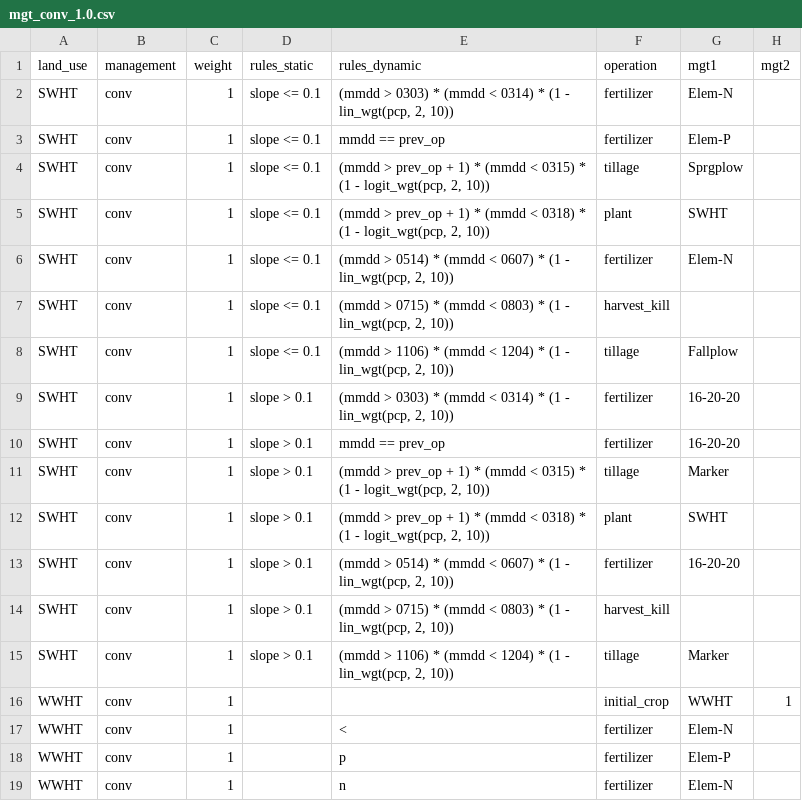
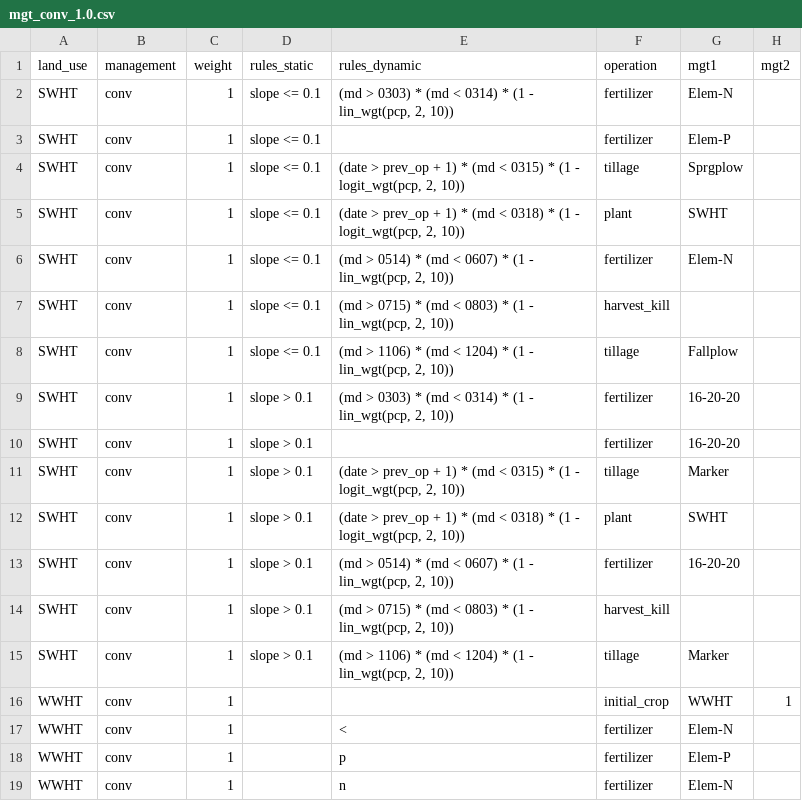
Before and after one commit to chrisschuerz/SWATfarmR, a CSV file: data/mgt_input/mgt_conv_1.0.csv, drawn as a sheet; only a part is shown; the diff names each change by its address in the sheet, - before the commit and + after, or states it on an @@ line.

Commit message:
set up schedule operations

```diff
--- a/data/mgt_input/mgt_conv_1.0.csv
+++ b/data/mgt_input/mgt_conv_1.0.csv
-E2 (rules_dynamic): (mmdd > 0303) * (mmdd < 0314)…
+E2 (rules_dynamic): (md > 0303) * (md < 0314)…
-E3 (rules_dynamic): mmdd == prev_op
+E3 (rules_dynamic): (empty)
-E4 (rules_dynamic): (mmdd > prev_op + 1) * (mmdd < 0315)…
+E4 (rules_dynamic): (date > prev_op + 1) * (md < 0315)…
-E5 (rules_dynamic): (mmdd > prev_op + 1) * (mmdd < 0318)…
+E5 (rules_dynamic): (date > prev_op + 1) * (md < 0318)…
-E6 (rules_dynamic): (mmdd > 0514) * (mmdd < 0607)…
+E6 (rules_dynamic): (md > 0514) * (md < 0607)…
-E7 (rules_dynamic): (mmdd > 0715) * (mmdd < 0803)…
+E7 (rules_dynamic): (md > 0715) * (md < 0803)…
-E8 (rules_dynamic): (mmdd > 1106) * (mmdd < 1204)…
+E8 (rules_dynamic): (md > 1106) * (md < 1204)…
-E9 (rules_dynamic): (mmdd > 0303) * (mmdd < 0314)…
+E9 (rules_dynamic): (md > 0303) * (md < 0314)…
-E10 (rules_dynamic): mmdd == prev_op
+E10 (rules_dynamic): (empty)
-E11 (rules_dynamic): (mmdd > prev_op + 1) * (mmdd < 0315)…
+E11 (rules_dynamic): (date > prev_op + 1) * (md < 0315)…
-E12 (rules_dynamic): (mmdd > prev_op + 1) * (mmdd < 0318)…
+E12 (rules_dynamic): (date > prev_op + 1) * (md < 0318)…
-E13 (rules_dynamic): (mmdd > 0514) * (mmdd < 0607)…
+E13 (rules_dynamic): (md > 0514) * (md < 0607)…
-E14 (rules_dynamic): (mmdd > 0715) * (mmdd < 0803)…
+E14 (rules_dynamic): (md > 0715) * (md < 0803)…
-E15 (rules_dynamic): (mmdd > 1106) * (mmdd < 1204)…
+E15 (rules_dynamic): (md > 1106) * (md < 1204)…
```
Also changed, not shown: 4 other files.
